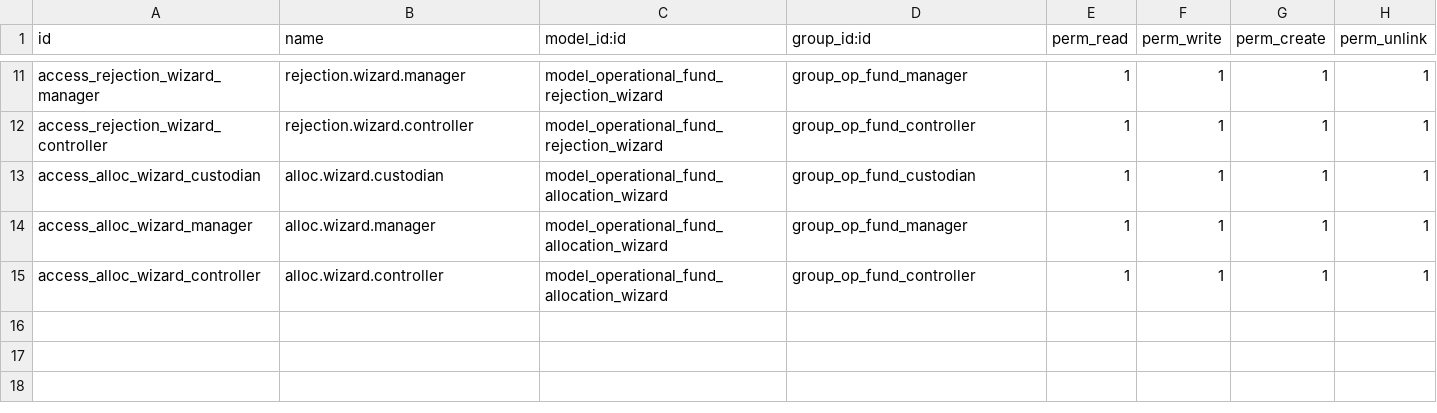
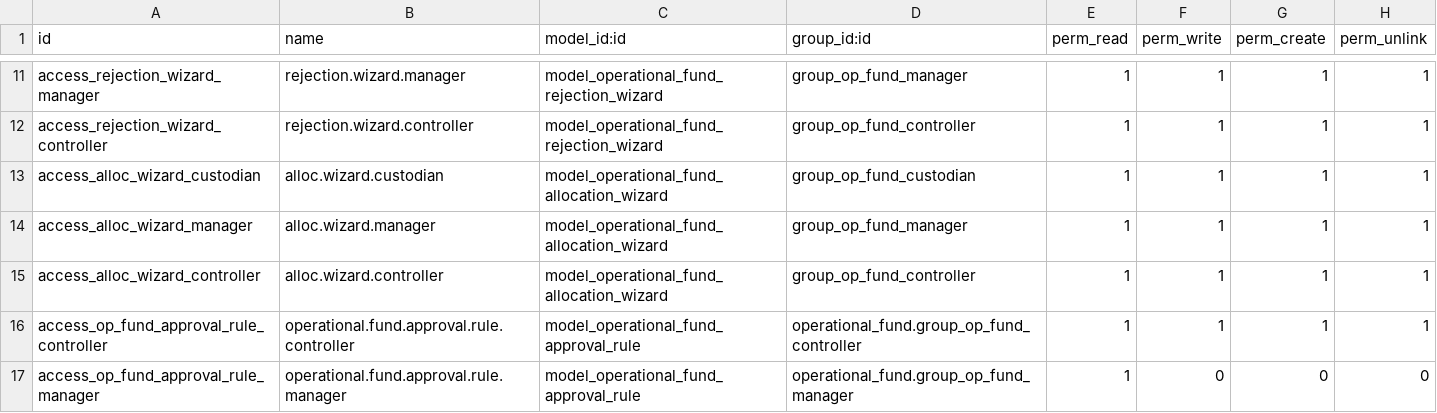
Before and after one commit to rohanmhase/custom_addons, a CSV file: custom_addons/operational_fund/security/ir.model.access.csv, drawn as a sheet; only a part is shown, gaps mark what is left out.

Commit message:
made routing rules for cutomised vouchers in the module

```diff
--- a/custom_addons/operational_fund/security/ir.model.access.csv
+++ b/custom_addons/operational_fund/security/ir.model.access.csv
@@ -15 +15,3 @@ access_alloc_wizard_manager,alloc.wizard.manager,model_operational_fund_allocati
 access_alloc_wizard_controller,alloc.wizard.controller,model_operational_fund_allocation_wizard,group_op_fund_controller,1,1,1,1
+access_op_fund_approval_rule_controller,operational.fund.approval.rule.controller,model_operational_fund_approval_rule,operational_fund.group_op_fund_controller,1,1,1,1
+access_op_fund_approval_rule_manager,operational.fund.approval.rule.manager,model_operational_fund_approval_rule,operational_fund.group_op_fund_manager,1,0,0,0
```
Also changed, not shown: 3 other files.
